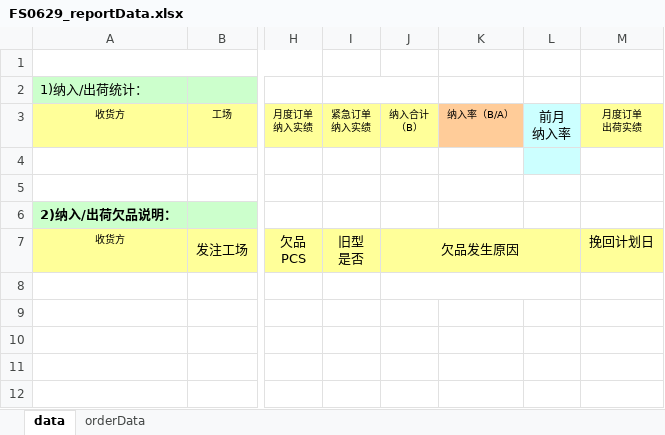
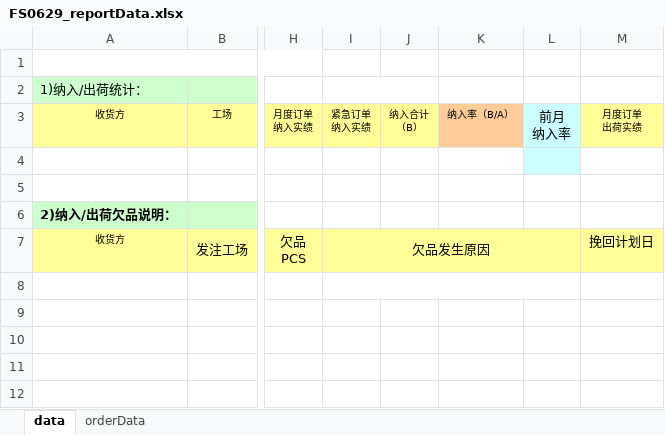
Before and after one commit to wangfang2021/bomescproject, an Excel workbook: SPPSApi/Doc/Template/FS0629_reportData.xlsx, sheet data, drawn as a sheet; only a part is shown, gaps mark what is left out; values as stored, in another font and other column widths than the file's, no borders; charts and pictures not drawn; ↵ is a line break in a cell; the diff names each change by its address in the sheet, - before the commit and + after, or states it on an @@ line.

```diff
--- a/SPPSApi/Doc/Template/FS0629_reportData.xlsx (sheet data)
+++ b/SPPSApi/Doc/Template/FS0629_reportData.xlsx (sheet data)
-I7: 旧型 ↵ 是否
+I7: 欠品发生原因
+I7:L7 merged
-J7: 欠品发生原因
+J7: (empty)
-J7:L7 merged
+I8:L8 merged
-J8:L8 merged
```
Also changed, not shown: SPPSApi/Doc/Template/FS0625_HSOrder.xlsx, 7 other files.
